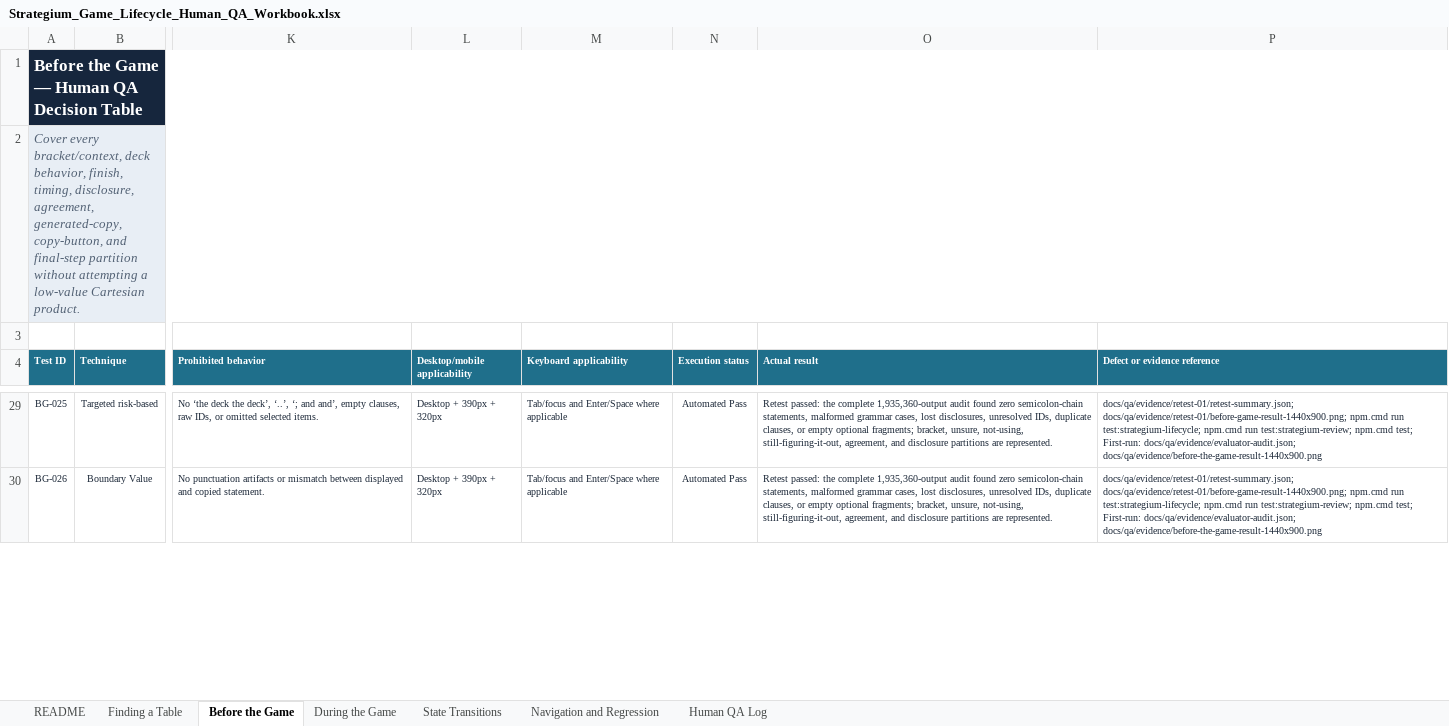
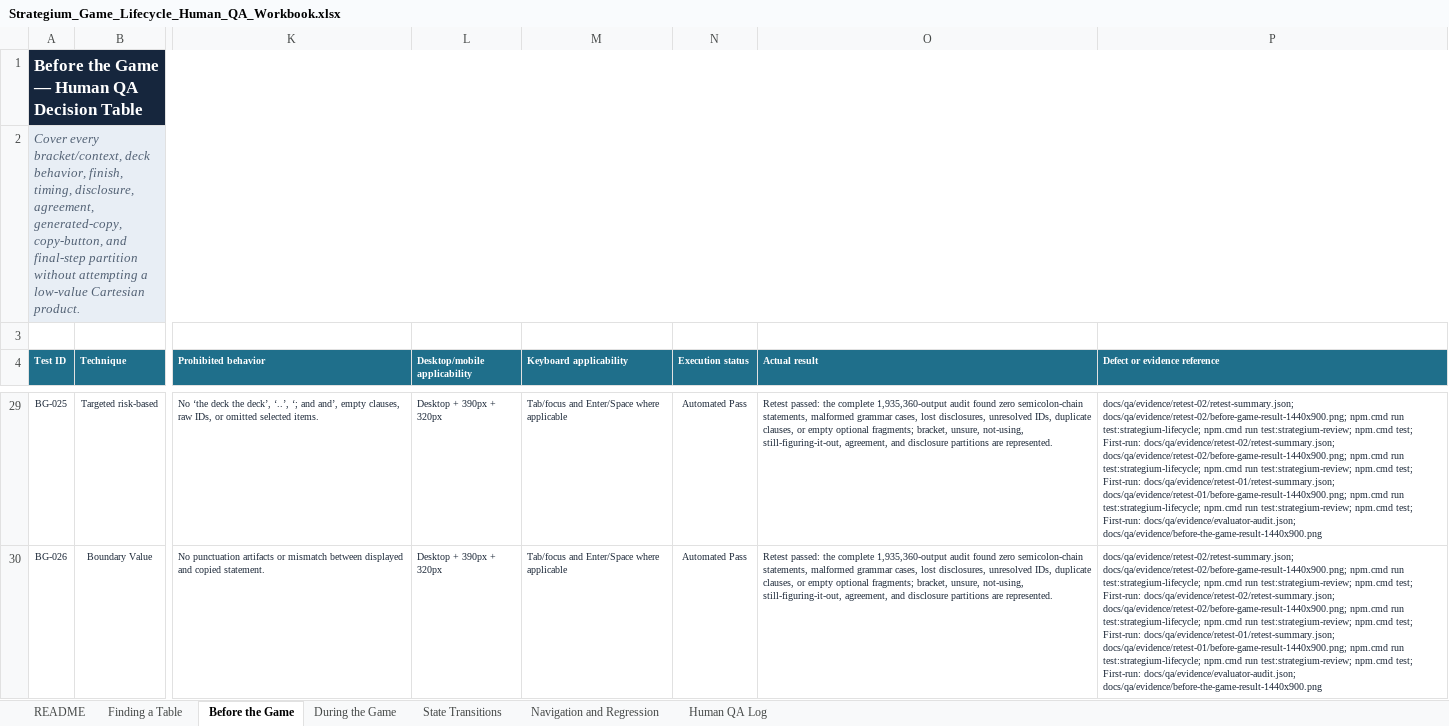
Before and after one commit to rboles84/mtgSiteWIP, an Excel workbook: docs/qa/Strategium_Game_Lifecycle_Human_QA_Workbook.xlsx, sheet Before the Game, drawn as a sheet; only a part is shown, gaps mark what is left out; values as stored, in another font and other column widths than the file's, no borders; conditional formats and table styles not drawn; the diff covers the shown part only; the diff names each change by its address in the sheet, - before the commit and + after, or states it on an @@ line.

Commit message:
qa(strategium): record final pregame copy retest

```diff
--- a/docs/qa/Strategium_Game_Lifecycle_Human_QA_Workbook.xlsx (sheet Before the Game)
+++ b/docs/qa/Strategium_Game_Lifecycle_Human_QA_Workbook.xlsx (sheet Before the Game)
-P29:P30 (Defect or evidence reference): docs/qa/evidence/retest-01/retest-summary.json; docs/qa/evidence/retest-01/before-game-result-1440x900.png;…
+P29:P30 (Defect or evidence reference): docs/qa/evidence/retest-02/retest-summary.json; docs/qa/evidence/retest-02/before-game-result-1440x900.png; npm.cmd run test:strategium-lifecycle; npm.cmd run test:strategium-review; npm.cmd test; First-run: docs/qa/evidence/retest-02/retest-summary.json; docs/qa/evidence/retest-02/before-game-result-1440x900.png; npm.cmd run test:strategium-lifecycle; npm.cmd run test:strategium-review; npm.cmd test; First-run: docs/qa/evidence/retest-01/retest-summary.json; docs/qa/evidence/retest-01/before-game-result-1440x900.png;…
```
Also changed, not shown: 27 edited cells elsewhere in this sheet, sheet Human QA Log, sheet State Transitions, sheet Navigation and Regression, sheet During the Game, sheet Finding a Table, sheet README, 12 other files.
